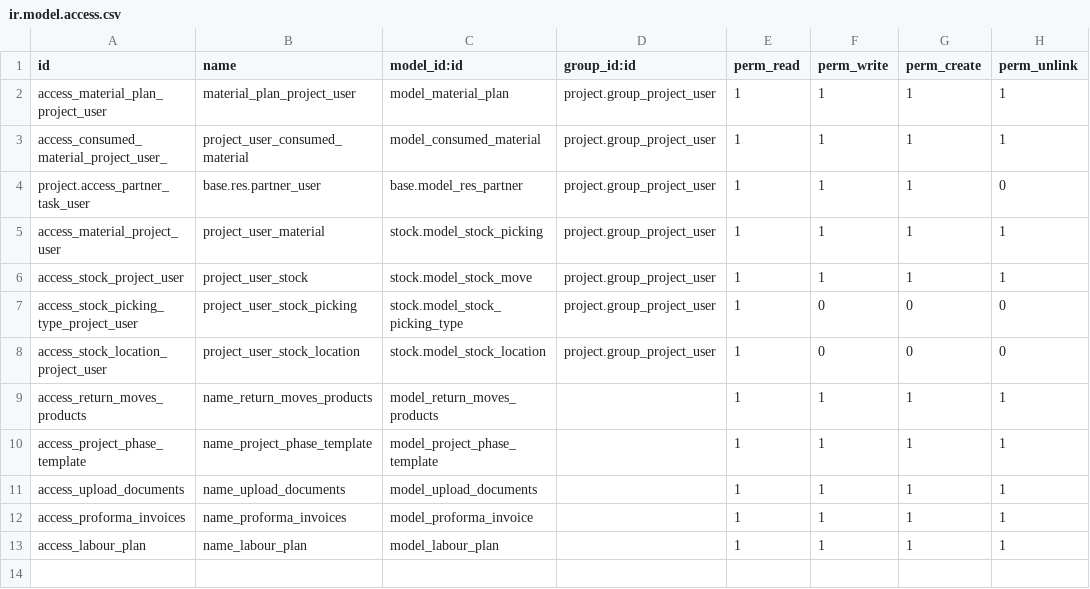
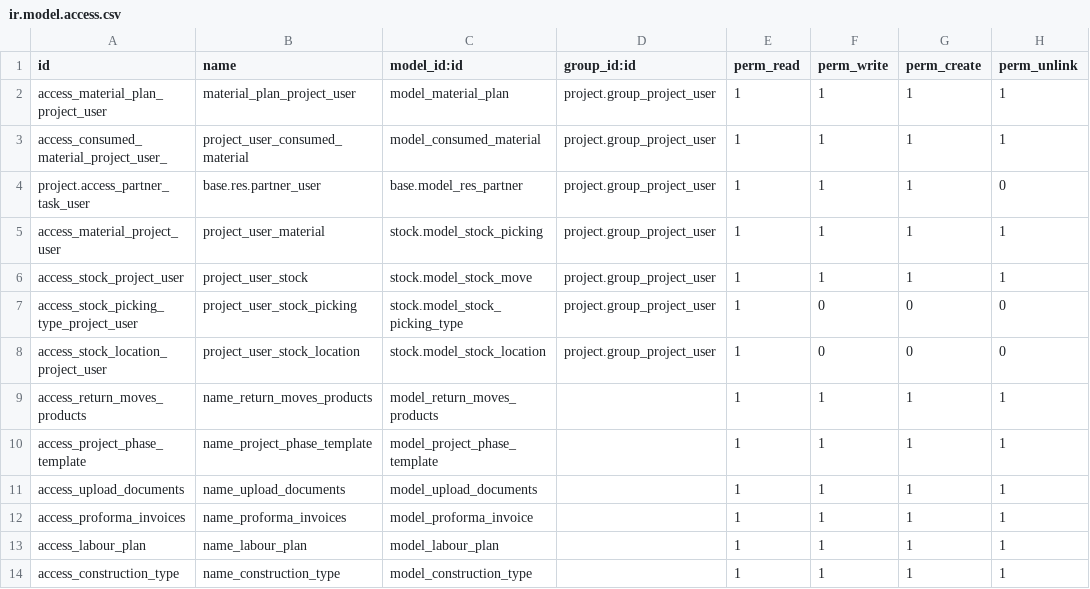
Before and after one commit to vaultodoo/HC_Construction, a CSV file: construction_management_app/security/ir.model.access.csv, drawn as a sheet; the diff names each change by its address in the sheet, - before the commit and + after, or states it on an @@ line.

Commit message:
Construction changes

```diff
--- a/construction_management_app/security/ir.model.access.csv
+++ b/construction_management_app/security/ir.model.access.csv
+row 14: access_construction_type | name_construction_type | model_construction_type |  | 1 | 1 | 1 | 1
```
Also changed, not shown: 22 other files.
